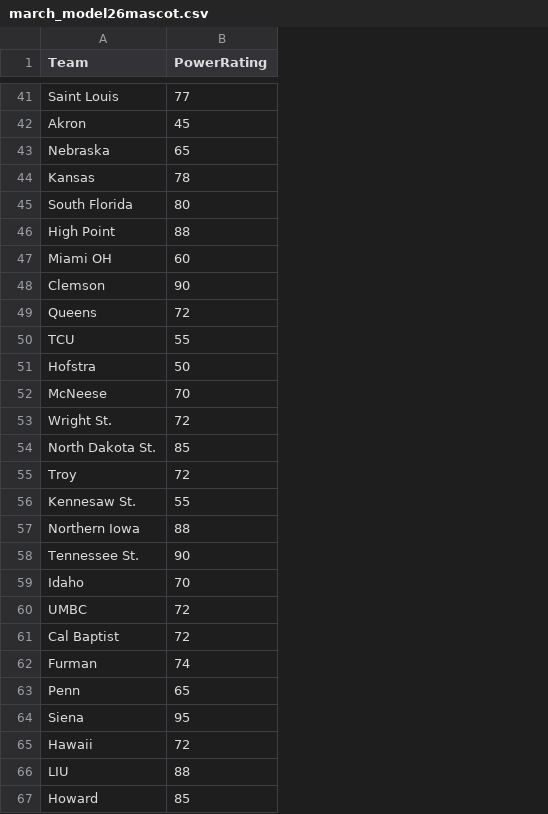
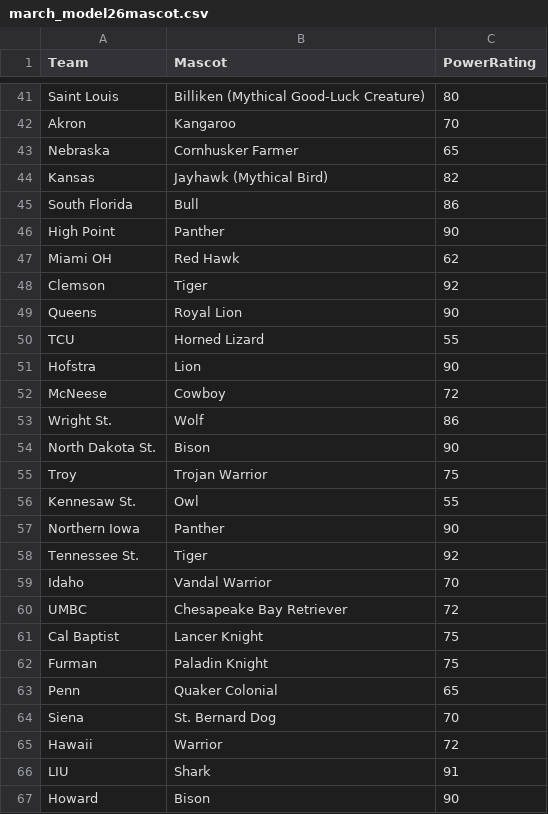
Before and after one commit to Parkival99/MarchMadness, a CSV file: march_model26mascot.csv, drawn as a sheet; only a part is shown, gaps mark what is left out; addresses are those after the commit; the diff covers the shown part only; the diff names each change by its address in the sheet, - before the commit and + after, or states it on an @@ line.

```diff
--- a/march_model26mascot.csv
+++ b/march_model26mascot.csv
+column B (Mascot), rows 41-67: Billiken (Mythical Good-Luck Creature) | Kangaroo | Cornhusker Farmer | Jayhawk (Mythical Bird) | Bull | Panther | Red Hawk | Tiger | Royal Lion | Horned Lizard | Lion | Cowboy | Wolf | Bison | Trojan Warrior | Owl | Panther | Tiger | Vandal Warrior | Chesapeake Bay Retriever | Lancer Knight | Paladin Knight | Quaker Colonial | St. Bernard Dog | Warrior | Shark | Bison
-C41 (PowerRating): 77
+C41 (PowerRating): 80
-C42 (PowerRating): 45
+C42 (PowerRating): 70
-C44 (PowerRating): 78
+C44 (PowerRating): 82
-C45 (PowerRating): 80
+C45 (PowerRating): 86
-C46 (PowerRating): 88
+C46 (PowerRating): 90
-C47 (PowerRating): 60
+C47 (PowerRating): 62
-C48 (PowerRating): 90
+C48 (PowerRating): 92
-C49 (PowerRating): 72
+C49 (PowerRating): 90
-C51 (PowerRating): 50
+C51 (PowerRating): 90
-C52 (PowerRating): 70
+C52 (PowerRating): 72
-C53 (PowerRating): 72
+C53 (PowerRating): 86
-C54 (PowerRating): 85
+C54 (PowerRating): 90
-C55 (PowerRating): 72
+C55 (PowerRating): 75
-C57 (PowerRating): 88
+C57 (PowerRating): 90
-C58 (PowerRating): 90
+C58 (PowerRating): 92
-C61 (PowerRating): 72
+C61 (PowerRating): 75
-C62 (PowerRating): 74
+C62 (PowerRating): 75
-C64 (PowerRating): 95
+C64 (PowerRating): 70
-C66 (PowerRating): 88
+C66 (PowerRating): 91
-C67 (PowerRating): 85
+C67 (PowerRating): 90
```
Also changed, not shown: 19 edited cells elsewhere in this file.
